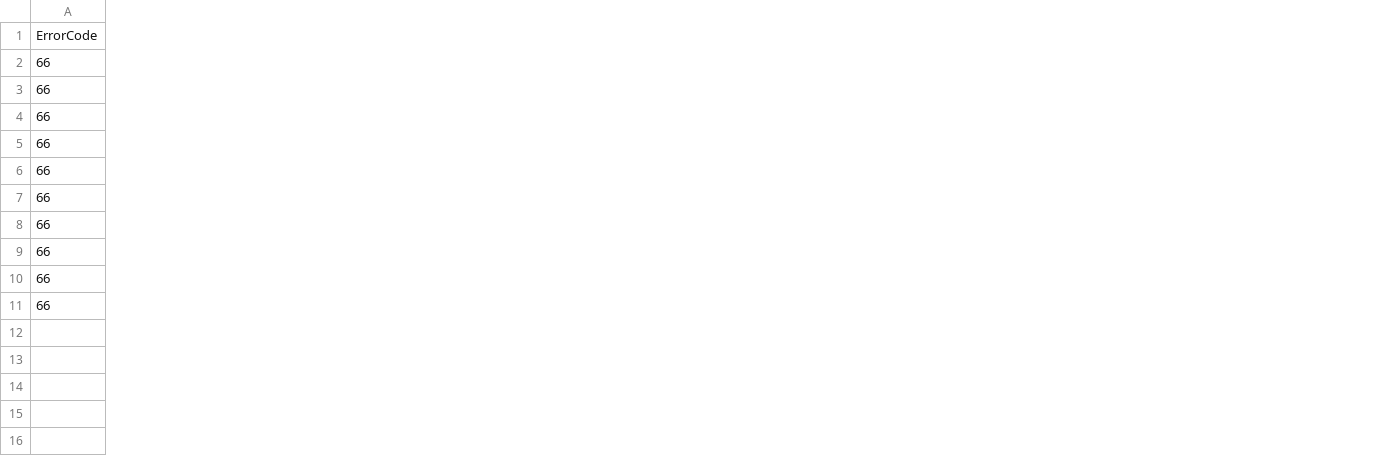
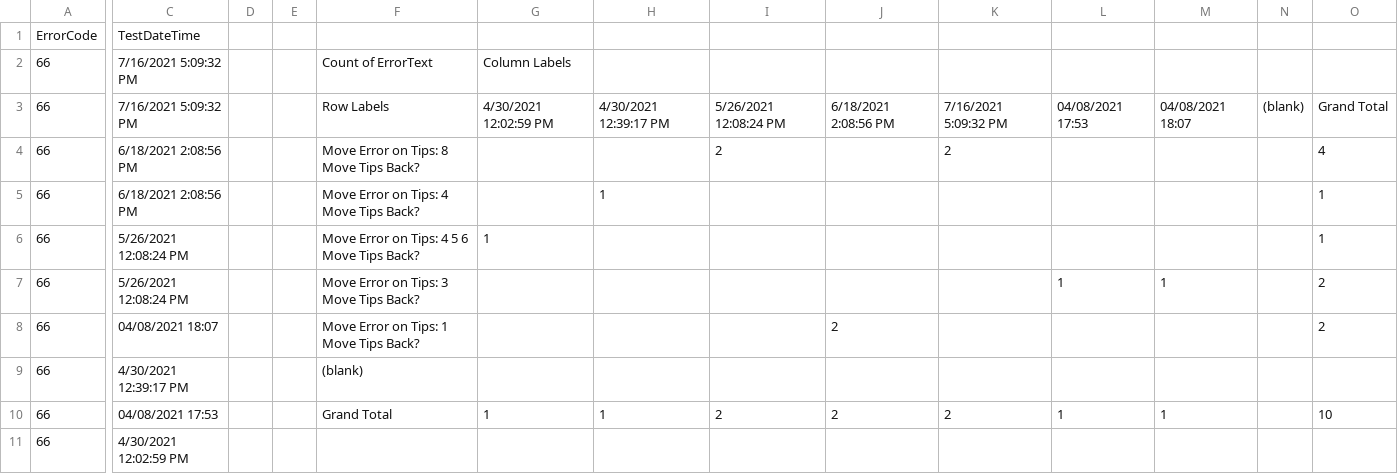
Before and after one commit to moldovand/csv_error, a CSV file: CSV_ERR/Janus-17253.csv_Error_66.csv, drawn as a sheet; only a part is shown, gaps mark what is left out; the diff names each change by its address in the sheet, - before the commit and + after, or states it on an @@ line.

```diff
--- a/CSV_ERR/Janus-17253.csv_Error_66.csv
+++ b/CSV_ERR/Janus-17253.csv_Error_66.csv
+column C, rows 1-11: TestDateTime | 7/16/2021 5:09:32 PM | 7/16/2021 5:09:32 PM | 6/18/2021 2:08:56 PM | 6/18/2021 2:08:56 PM | 5/26/2021 12:08:24 PM | 5/26/2021 12:08:24 PM | 04/08/2021 18:07 | 4/30/2021 12:39:17 PM | 04/08/2021 17:53 | 4/30/2021 12:02:59 PM
+column D, empty
+column E, empty
+column F, rows 2-10: Count of ErrorText | Row Labels | Move Error on Tips: 8 Move Tips Back? | Move Error on Tips: 4 Move Tips Back? | Move Error on Tips: 4 5 6 Move Tips Back? | Move Error on Tips: 3 Move Tips Back? | Move Error on Tips: 1 Move Tips Back? | (blank) | Grand Total
+column G, rows 2-10: Column Labels | 4/30/2021 12:02:59 PM |  |  | 1 |  |  |  | 1
+column H, rows 3-10: 4/30/2021 12:39:17 PM |  | 1 |  |  |  |  | 1
+column I, rows 3-10: 5/26/2021 12:08:24 PM | 2 |  |  |  |  |  | 2
+column J, rows 3-10: 6/18/2021 2:08:56 PM |  |  |  |  | 2 |  | 2
+column K, rows 3-10: 7/16/2021 5:09:32 PM | 2 |  |  |  |  |  | 2
+column L, rows 3-10: 04/08/2021 17:53 |  |  |  | 1 |  |  | 1
+column M, rows 3-10: 04/08/2021 18:07 |  |  |  | 1 |  |  | 1
+column N, row 3: (blank)
+column O, rows 3-10: Grand Total | 4 | 1 | 1 | 2 | 2 |  | 10
```
Also changed, not shown: CSV_ERR/Janus-17254.csv_Error_66.csv, CSV_ERR/Janus-17255.csv_Error_66.csv, 47 other files.
